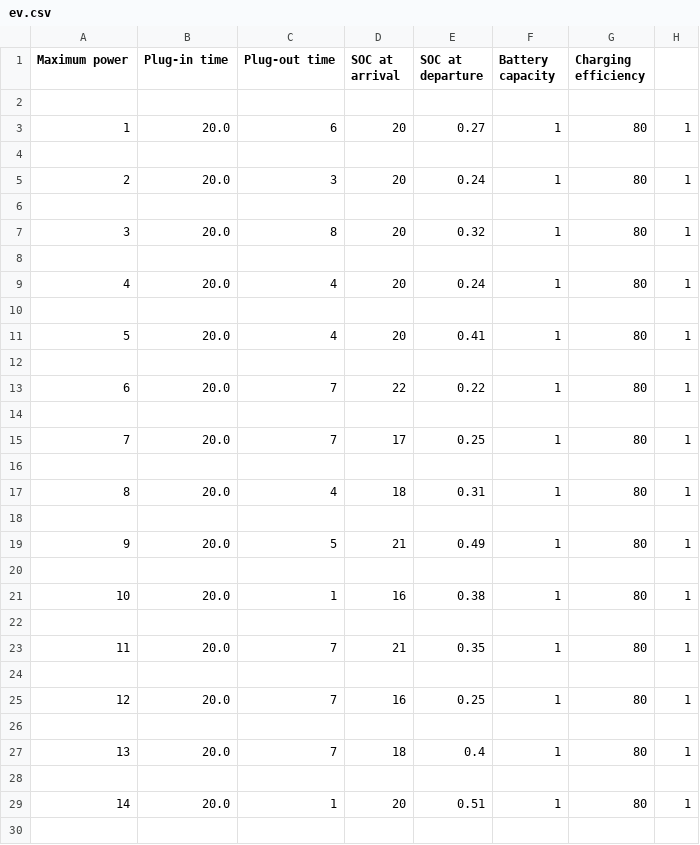
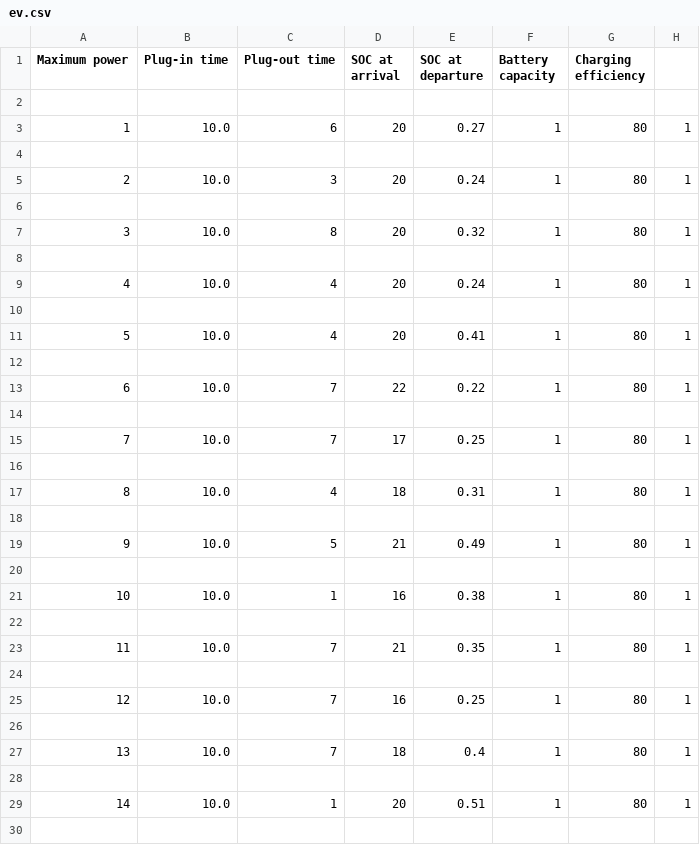
Before and after one commit to Greatlid/EVCharge, a CSV file: data/ev.csv, drawn as a sheet; only a part is shown; the diff covers the shown part only.

```diff
--- a/data/ev.csv
+++ b/data/ev.csv
@@ -2,29 +2,29 @@ Maximum power,Plug-in time,Plug-out time,SOC at arrival,SOC at departure,Battery
 
-1,20.0,6,20,0.27,1,80,1
+1,10.0,6,20,0.27,1,80,1
 
-2,20.0,3,20,0.24,1,80,1
+2,10.0,3,20,0.24,1,80,1
 
-3,20.0,8,20,0.32,1,80,1
+3,10.0,8,20,0.32,1,80,1
 
-4,20.0,4,20,0.24,1,80,1
+4,10.0,4,20,0.24,1,80,1
 
-5,20.0,4,20,0.41,1,80,1
+5,10.0,4,20,0.41,1,80,1
 
-6,20.0,7,22,0.22,1,80,1
+6,10.0,7,22,0.22,1,80,1
 
-7,20.0,7,17,0.25,1,80,1
+7,10.0,7,17,0.25,1,80,1
 
-8,20.0,4,18,0.31,1,80,1
+8,10.0,4,18,0.31,1,80,1
 
-9,20.0,5,21,0.49,1,80,1
+9,10.0,5,21,0.49,1,80,1
 
-10,20.0,1,16,0.38,1,80,1
+10,10.0,1,16,0.38,1,80,1
 
-11,20.0,7,21,0.35,1,80,1
+11,10.0,7,21,0.35,1,80,1
 
-12,20.0,7,16,0.25,1,80,1
+12,10.0,7,16,0.25,1,80,1
 
-13,20.0,7,18,0.4,1,80,1
+13,10.0,7,18,0.4,1,80,1
 
-14,20.0,1,20,0.51,1,80,1
+14,10.0,1,20,0.51,1,80,1
 
```
Also changed, not shown: 86 edited cells elsewhere in this file, 2 other files.
